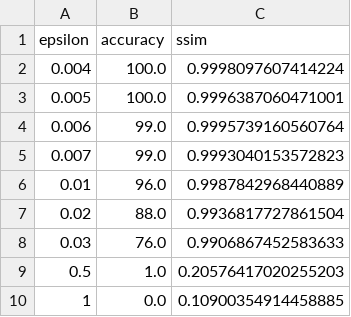
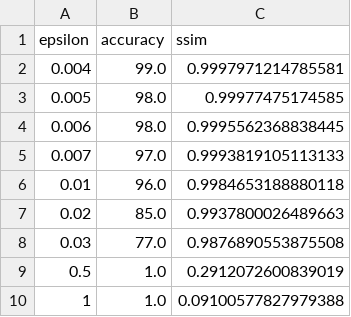
Before and after one commit to suessflorian/paralif-by-transfer, a CSV file: results/cifar100-LIF-vit_b_16-square.csv, drawn as a sheet.

```diff
--- a/results/cifar100-LIF-vit_b_16-square.csv
+++ b/results/cifar100-LIF-vit_b_16-square.csv
@@ -1,10 +1,10 @@
 epsilon,accuracy,ssim
-0.004,100.0,0.9998097607414224
-0.005,100.0,0.9996387060471001
-0.006,99.0,0.9995739160560764
-0.007,99.0,0.9993040153572823
-0.01,96.0,0.9987842968440889
-0.02,88.0,0.9936817727861504
-0.03,76.0,0.9906867452583633
-0.5,1.0,0.20576417020255203
-1,0.0,0.10900354914458885
+0.004,99.0,0.9997971214785581
+0.005,98.0,0.99977475174585
+0.006,98.0,0.9995562368838445
+0.007,97.0,0.9993819105113133
+0.01,96.0,0.9984653188880118
+0.02,85.0,0.9937800026489663
+0.03,77.0,0.9876890553875508
+0.5,1.0,0.2912072600839019
+1,1.0,0.09100577827979388
```
Also changed, not shown: results/cifar100--vit_b_16-deepfool.csv, results/cifar100--vit_b_16-square.csv, 11 other files.
